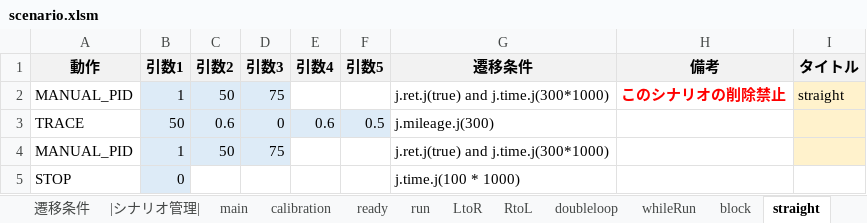
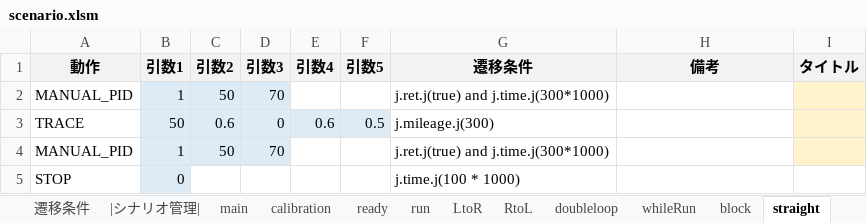
Before and after one commit to Black2856/etrobo2023, an Excel workbook: util/scenario/scenario.xlsm, sheet straight, drawn as a sheet; values as stored, in another font and other column widths than the file's, no borders; the diff names each change by its address in the sheet, - before the commit and + after, or states it on an @@ line.

```diff
--- a/util/scenario/scenario.xlsm (sheet straight)
+++ b/util/scenario/scenario.xlsm (sheet straight)
-D2 (引数3): 75
+D2 (引数3): 70
-H2 (備考): このシナリオの削除禁止
+H2 (備考): (empty)
-I2 (タイトル): straight
+I2 (タイトル): (empty)
-D4 (引数3): 75
+D4 (引数3): 70
```
Also changed, not shown: sheet doubleloop, sheet run, sheet whileRun, sheet goal, sheet calibration, 4 other files.
